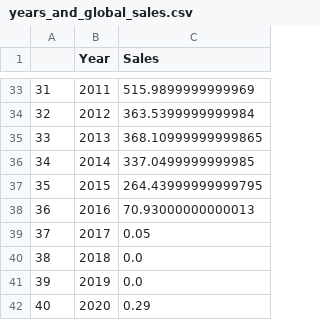
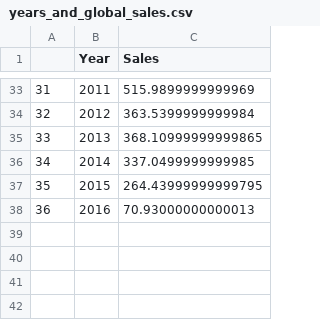
Before and after one commit to gizemdal/Video-Game-Sales, a CSV file: years_and_global_sales.csv, drawn as a sheet; only a part is shown, gaps mark what is left out.

```diff
--- a/years_and_global_sales.csv
+++ b/years_and_global_sales.csv
@@ -38,5 +38 @@
 36,2016,70.93000000000013
-37,2017,0.05
-38,2018,0.0
-39,2019,0.0
-40,2020,0.29
```
Also changed, not shown: platform_years.csv, 5 other files.
